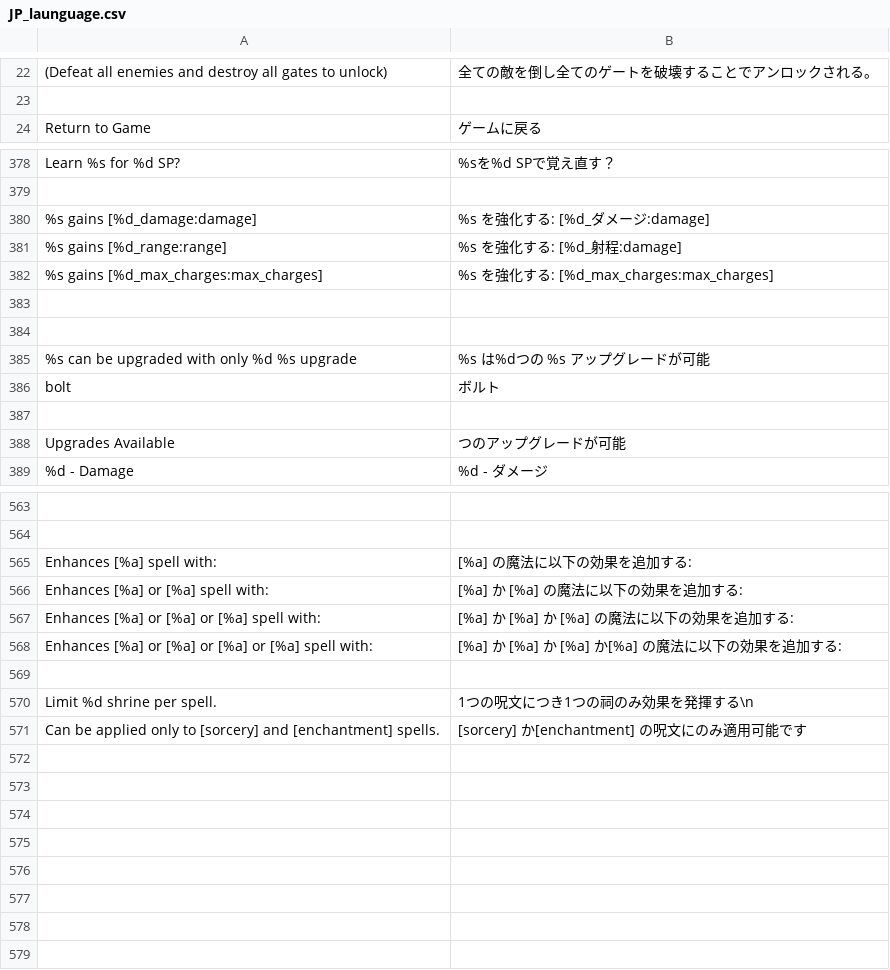
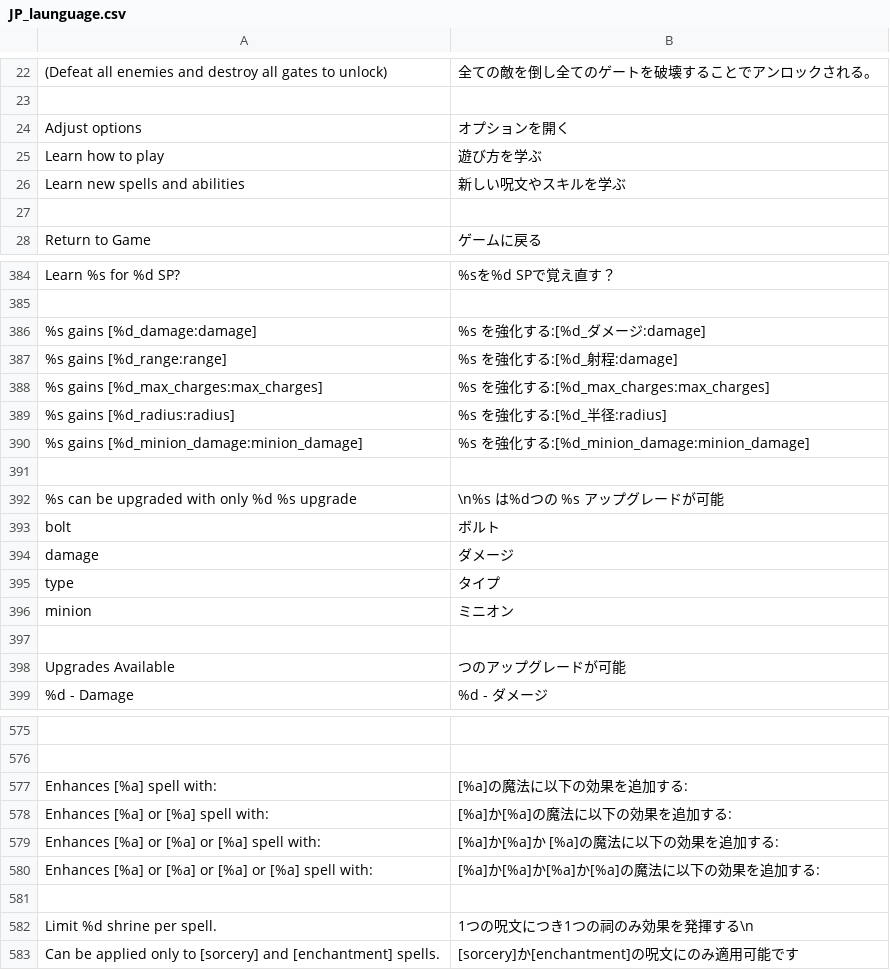
Before and after one commit to tentenco64/RiftWizardJP, a CSV file: translations/JP_language/JP_launguage.csv, drawn as a sheet; only a part is shown, gaps mark what is left out; removed rows and columns are numbered as before the commit, all else as after; the diff covers the shown part only; the diff names each change by its address in the sheet, - before the commit and + after, or states it on an @@ line.

```diff
--- a/translations/JP_language/JP_launguage.csv
+++ b/translations/JP_language/JP_launguage.csv
+row 24: Adjust options | オプションを開く
+row 25: Learn how to play | 遊び方を学ぶ
+row 26: Learn new spells and abilities | 新しい呪文やスキルを学ぶ
+row 27: (empty)
-B386: %s を強化する: [%d_ダメージ:damage]
+B386: %s を強化する:[%d_ダメージ:damage]
-B387: %s を強化する: [%d_射程:damage]
+B387: %s を強化する:[%d_射程:damage]
-B388: %s を強化する: [%d_max_charges:max_charges]
+B388: %s を強化する:[%d_max_charges:max_charges]
+row 389: %s gains [%d_radius:radius] | %s を強化する:[%d_半径:radius]
+row 390: %s gains [%d_minion_damage:minion_damage] | %s を強化する:[%d_minion_damage:minion_damage]
-row 384: (empty)
-B392: %s は%dつの %s アップグレードが可能
+B392: \n%s は%dつの %s アップグレードが可能
+row 394: damage | ダメージ
+row 395: type | タイプ
+row 396: minion | ミニオン
-B577: [%a] の魔法に以下の効果を追加する:
+B577: [%a]の魔法に以下の効果を追加する:
-B578: [%a] か [%a] の魔法に以下の効果を追加する:
+B578: [%a]か[%a]の魔法に以下の効果を追加する:
-B579: [%a] か [%a] か [%a] の魔法に以下の効果を追加する:
+B579: [%a]か[%a]か [%a]の魔法に以下の効果を追加する:
-B580: [%a] か [%a] か [%a] か[%a] の魔法に以下の効果を追加する:
+B580: [%a]か[%a]か[%a]か[%a]の魔法に以下の効果を追加する:
-B583: [sorcery] か[enchantment] の呪文にのみ適用可能です
+B583: [sorcery]か[enchantment]の呪文にのみ適用可能です
```
Also changed, not shown: 4 added rows and 25 edited cells elsewhere in this file, 3 other files.
